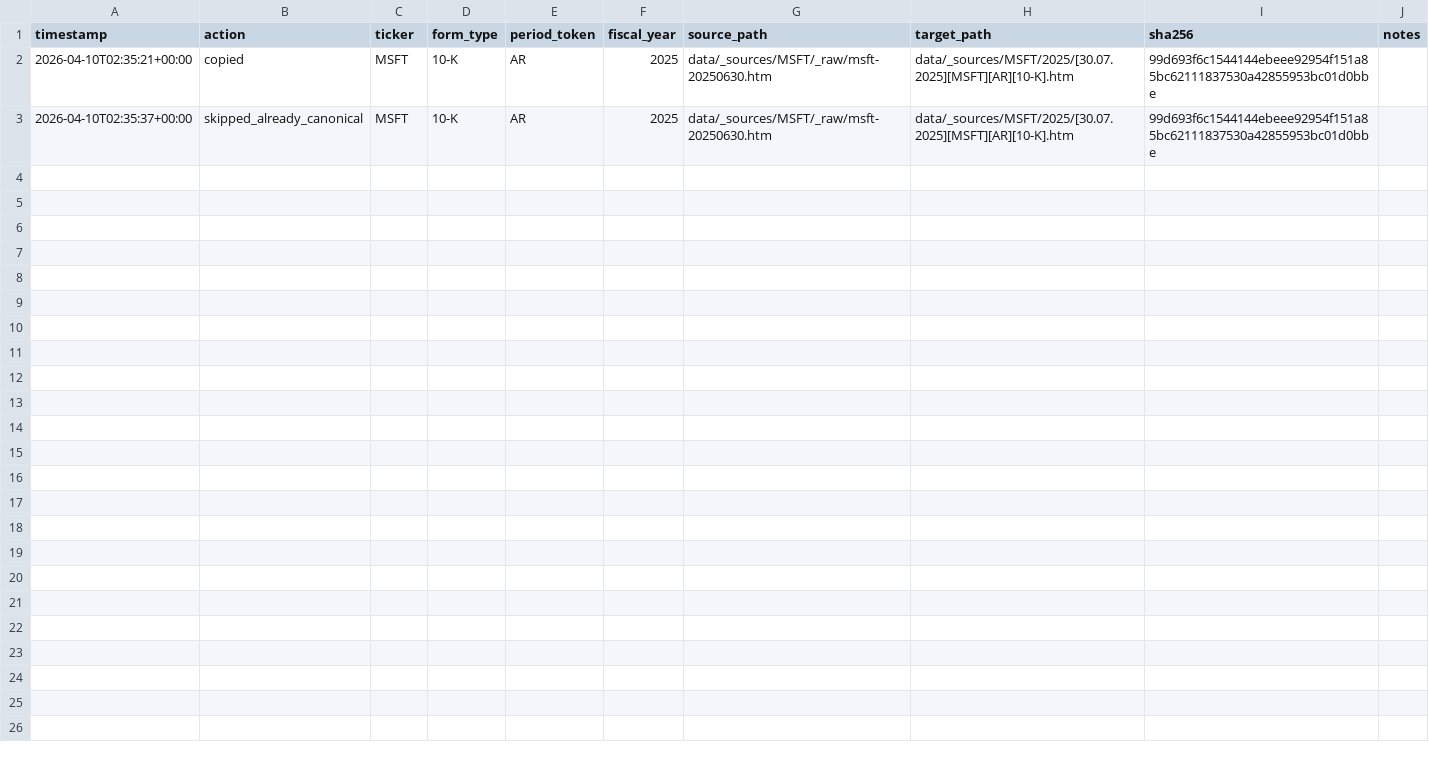
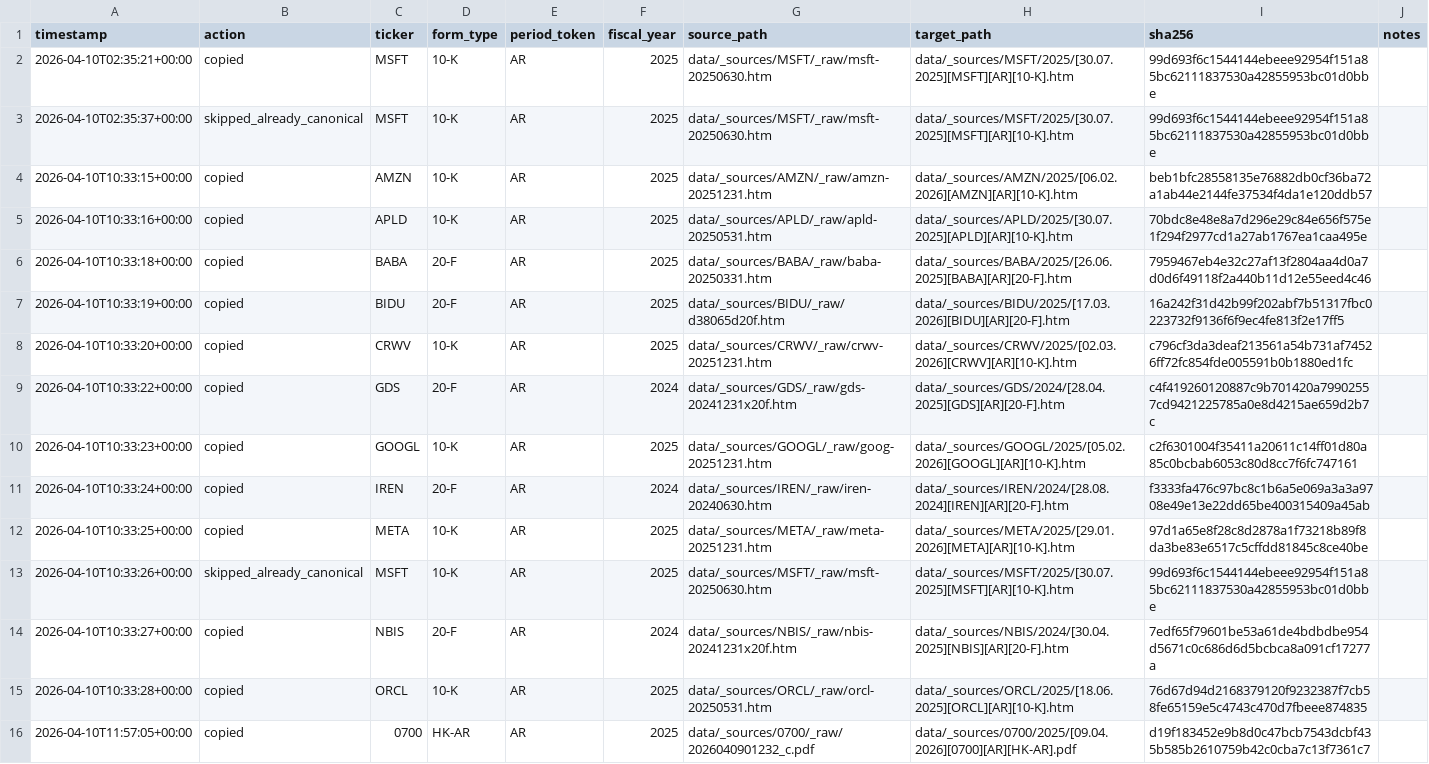
Before and after one commit to KKKKKKAI/neocloud-capex-tracker, a CSV file: data/_sources/_organizer_log.csv, drawn as a sheet.

Commit message:
Phase 2b: HKEX fetcher for Tencent annual + interim reports
Implements the HKEXnews fetcher alongside the SEC EDGAR fetcher from
Phase 2a. The full source acquisition pipeline now covers both
regulators: SEC EDGAR (12 companies) and HKEXnews (Tencent + dual-
listed names via form-type-based dispatch).

HKEXnews approach:
HKEXnews has no clean REST API — its search is a JSF application
impractical to scrape via stdlib. Instead, hkex.py uses the paginated
JSON feed at lcisehk1relsdc_{page}.json (~500 filings/page, 9 pages
covering ~2 years). Scans by stock code + tier-2 category code
(40100=Annual Report, 40200=Interim/Half-Year Report). Works perfectly
for the "monitor new filings" use case. Historical filings older than
~2 years raise FilingNotFoundError — acceptable for v1.

New/modified files:
* src/capex/fetch/hkex.py — JSON feed scanner, PDF downloader, English
  variant auto-detection (_c.pdf → tries _e.pdf), period-of-report
  derived from filing title regex. Stdlib only.
* src/capex/fetch/dispatcher.py — form-type-based routing: SEC forms
  (10-K/10-Q/20-F) → sec.py, HKEX forms (HK-AR/HK-IR) → hkex.py.
  Dual-listed companies can now fetch from either regulator depending
  on the form_type requested.
* data/_sources/_identity.yaml — added hkex_stock_code for BABA (9988),
  BIDU (9888), GDS (9698). Dual-listed names now carry both edgar_cik
  and hkex_stock_code.

Scope decision (recorded in plan):
HKEX does NOT mandate quarterly reports. We implement HK-AR and HK-IR
only. Quarterly press releases are parked — too shallow for capex
footnote analysis. Tencent gets 2 data points/year vs SEC filers' 4.

Verified: capex fetch 0700 HK-AR downloaded Tencent's 2025 Annual
Report (4.3 MB PDF, filed 2026-04-09), organized to
0700/2025/[09.04.2026][0700][AR][HK-AR].pdf. DB row id=13, audit
trail captured. HK-IR raises FilingNotFoundError (latest interim is
outside the feed's ~2 year coverage window) — expected behavior.

```diff
--- a/data/_sources/_organizer_log.csv
+++ b/data/_sources/_organizer_log.csv
@@ -3 +3,14 @@ timestamp,action,ticker,form_type,period_token,fiscal_year,source_path,target_pa
 2026-04-10T02:35:37+00:00,skipped_already_canonical,MSFT,10-K,AR,2025,data/_sources/MSFT/_raw/msft-20250630.htm,data/_sources/MSFT/2025/[30.07.2025][MSFT][AR][10-K].htm,99d693f6c1544144ebeee92954f151a85bc62111837530a42855953bc01d0bbe,
+2026-04-10T10:33:15+00:00,copied,AMZN,10-K,AR,2025,data/_sources/AMZN/_raw/amzn-20251231.htm,data/_sources/AMZN/2025/[06.02.2026][AMZN][AR][10-K].htm,beb1bfc28558135e76882db0cf36ba72a1ab44e2144fe37534f4da1e120ddb57,
+2026-04-10T10:33:16+00:00,copied,APLD,10-K,AR,2025,data/_sources/APLD/_raw/apld-20250531.htm,data/_sources/APLD/2025/[30.07.2025][APLD][AR][10-K].htm,70bdc8e48e8a7d296e29c84e656f575e1f294f2977cd1a27ab1767ea1caa495e,
+2026-04-10T10:33:18+00:00,copied,BABA,20-F,AR,2025,data/_sources/BABA/_raw/baba-20250331.htm,data/_sources/BABA/2025/[26.06.2025][BABA][AR][20-F].htm,7959467eb4e32c27af13f2804aa4d0a7d0d6f49118f2a440b11d12e55eed4c46,
+2026-04-10T10:33:19+00:00,copied,BIDU,20-F,AR,2025,data/_sources/BIDU/_raw/d38065d20f.htm,data/_sources/BIDU/2025/[17.03.2026][BIDU][AR][20-F].htm,16a242f31d42b99f202abf7b51317fbc0223732f9136f6f9ec4fe813f2e17ff5,
+2026-04-10T10:33:20+00:00,copied,CRWV,10-K,AR,2025,data/_sources/CRWV/_raw/crwv-20251231.htm,data/_sources/CRWV/2025/[02.03.2026][CRWV][AR][10-K].htm,c796cf3da3deaf213561a54b731af74526ff72fc854fde005591b0b1880ed1fc,
+2026-04-10T10:33:22+00:00,copied,GDS,20-F,AR,2024,data/_sources/GDS/_raw/gds-20241231x20f.htm,data/_sources/GDS/2024/[28.04.2025][GDS][AR][20-F].htm,c4f419260120887c9b701420a79902557cd9421225785a0e8d4215ae659d2b7c,
+2026-04-10T10:33:23+00:00,copied,GOOGL,10-K,AR,2025,data/_sources/GOOGL/_raw/goog-20251231.htm,data/_sources/GOOGL/2025/[05.02.2026][GOOGL][AR][10-K].htm,c2f6301004f35411a20611c14ff01d80a85c0bcbab6053c80d8cc7f6fc747161,
+2026-04-10T10:33:24+00:00,copied,IREN,20-F,AR,2024,data/_sources/IREN/_raw/iren-20240630.htm,data/_sources/IREN/2024/[28.08.2024][IREN][AR][20-F].htm,f3333fa476c97bc8c1b6a5e069a3a3a9708e49e13e22dd65be400315409a45ab,
+2026-04-10T10:33:25+00:00,copied,META,10-K,AR,2025,data/_sources/META/_raw/meta-20251231.htm,data/_sources/META/2025/[29.01.2026][META][AR][10-K].htm,97d1a65e8f28c8d2878a1f73218b89f8da3be83e6517c5cffdd81845c8ce40be,
+2026-04-10T10:33:26+00:00,skipped_already_canonical,MSFT,10-K,AR,2025,data/_sources/MSFT/_raw/msft-20250630.htm,data/_sources/MSFT/2025/[30.07.2025][MSFT][AR][10-K].htm,99d693f6c1544144ebeee92954f151a85bc62111837530a42855953bc01d0bbe,
+2026-04-10T10:33:27+00:00,copied,NBIS,20-F,AR,2024,data/_sources/NBIS/_raw/nbis-20241231x20f.htm,data/_sources/NBIS/2024/[30.04.2025][NBIS][AR][20-F].htm,7edf65f79601be53a61de4bdbdbe954d5671c0c686d6d5bcbca8a091cf17277a,
+2026-04-10T10:33:28+00:00,copied,ORCL,10-K,AR,2025,data/_sources/ORCL/_raw/orcl-20250531.htm,data/_sources/ORCL/2025/[18.06.2025][ORCL][AR][10-K].htm,76d67d94d2168379120f9232387f7cb58fe65159e5c4743c470d7fbeee874835,
+2026-04-10T11:57:05+00:00,copied,0700,HK-AR,AR,2025,data/_sources/0700/_raw/2026040901232_c.pdf,data/_sources/0700/2025/[09.04.2026][0700][AR][HK-AR].pdf,d19f183452e9b8d0c47bcb7543dcbf435b585b2610759b42c0cba7c13f7361c7,
```
Also changed, not shown: 6 other files.
